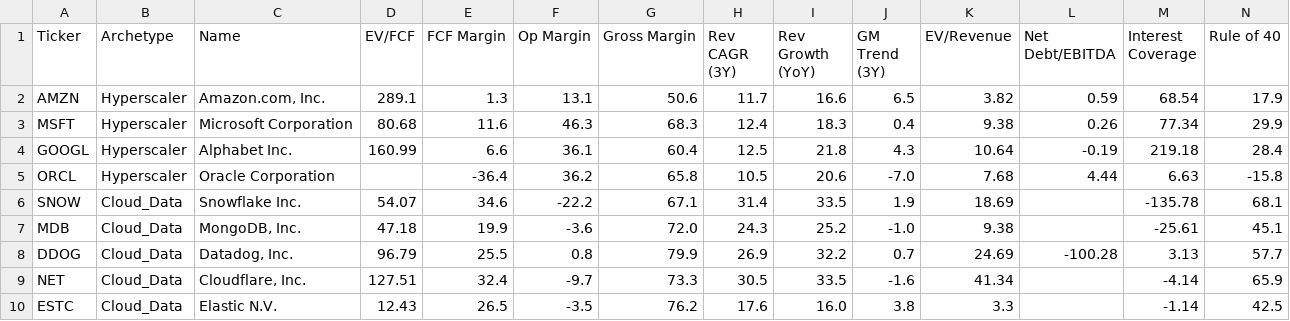
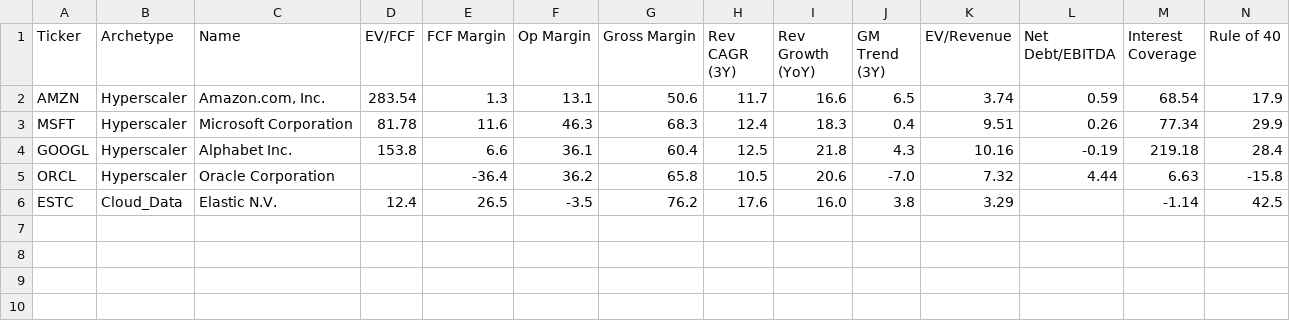
Before and after one commit to NersesArslan/Stockify, a CSV file: data/cloud.csv, drawn as a sheet.

Commit message:
Restructure SaaS taxonomy: add Enterprise_AI, merge HR/ERP into Enterprise_SaaS, move SNOW/DDOG/MDB/ZS from Cloud/Cyber

```diff
--- a/data/cloud.csv
+++ b/data/cloud.csv
@@ -1,10 +1,6 @@
 Ticker,Archetype,Name,EV/FCF,FCF Margin,Op Margin,Gross Margin,Rev CAGR (3Y),Rev Growth (YoY),GM Trend (3Y),EV/Revenue,Net Debt/EBITDA,Interest Coverage,Rule of 40
-AMZN,Hyperscaler,"Amazon.com, Inc.",289.1,1.3,13.1,50.6,11.7,16.6,6.5,3.82,0.59,68.54,17.9
-MSFT,Hyperscaler,Microsoft Corporation,80.68,11.6,46.3,68.3,12.4,18.3,0.4,9.38,0.26,77.34,29.9
-GOOGL,Hyperscaler,Alphabet Inc.,160.99,6.6,36.1,60.4,12.5,21.8,4.3,10.64,-0.19,219.18,28.4
-ORCL,Hyperscaler,Oracle Corporation,,-36.4,36.2,65.8,10.5,20.6,-7.0,7.68,4.44,6.63,-15.8
-SNOW,Cloud_Data,Snowflake Inc.,54.07,34.6,-22.2,67.1,31.4,33.5,1.9,18.69,,-135.78,68.1
-MDB,Cloud_Data,"MongoDB, Inc.",47.18,19.9,-3.6,72.0,24.3,25.2,-1.0,9.38,,-25.61,45.1
-DDOG,Cloud_Data,"Datadog, Inc.",96.79,25.5,0.8,79.9,26.9,32.2,0.7,24.69,-100.28,3.13,57.7
-NET,Cloud_Data,"Cloudflare, Inc.",127.51,32.4,-9.7,73.3,30.5,33.5,-1.6,41.34,,-4.14,65.9
-ESTC,Cloud_Data,Elastic N.V.,12.43,26.5,-3.5,76.2,17.6,16.0,3.8,3.3,,-1.14,42.5
+AMZN,Hyperscaler,"Amazon.com, Inc.",283.54,1.3,13.1,50.6,11.7,16.6,6.5,3.74,0.59,68.54,17.9
+MSFT,Hyperscaler,Microsoft Corporation,81.78,11.6,46.3,68.3,12.4,18.3,0.4,9.51,0.26,77.34,29.9
+GOOGL,Hyperscaler,Alphabet Inc.,153.8,6.6,36.1,60.4,12.5,21.8,4.3,10.16,-0.19,219.18,28.4
+ORCL,Hyperscaler,Oracle Corporation,,-36.4,36.2,65.8,10.5,20.6,-7.0,7.32,4.44,6.63,-15.8
+ESTC,Cloud_Data,Elastic N.V.,12.4,26.5,-3.5,76.2,17.6,16.0,3.8,3.29,,-1.14,42.5
```
Also changed, not shown: data/cyber.csv, data/saas.csv, 7 other files.
